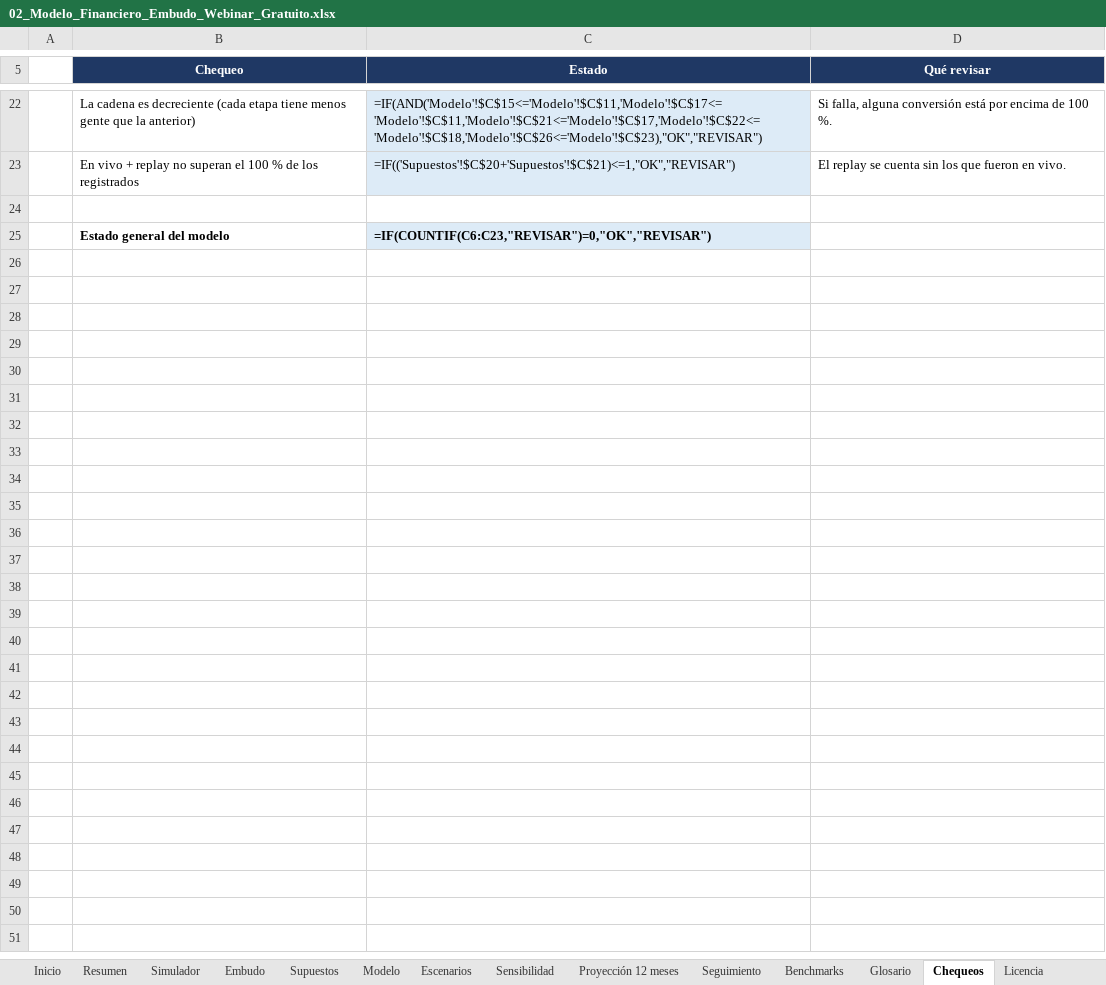
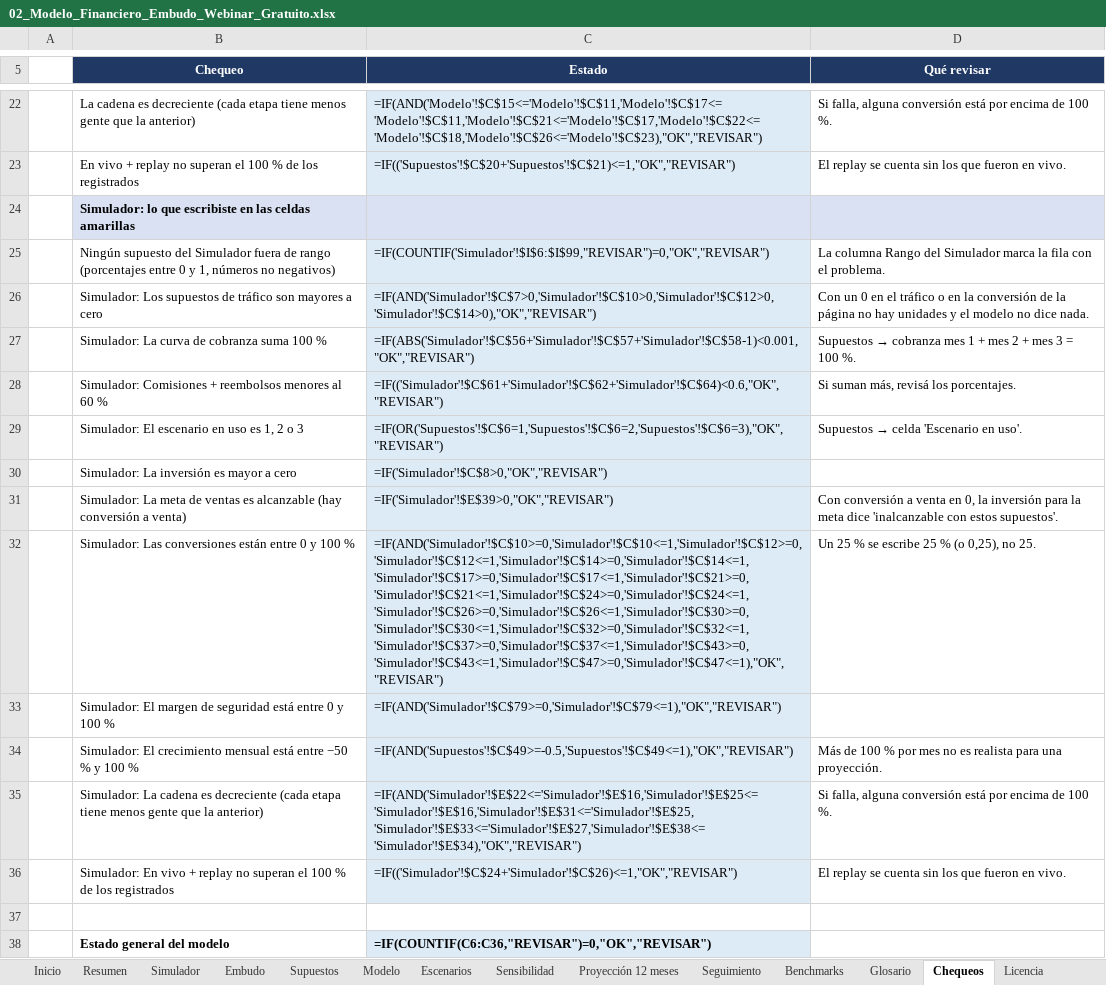
Before and after one commit to jesustassarolo/modelos-financieros-embudos, an Excel workbook: excel/02_Modelo_Financiero_Embudo_Webinar_Gratuito.xlsx, sheet Chequeos, drawn as a sheet; only a part is shown, gaps mark what is left out; values as stored, in another font and other column widths than the file's, no borders; formulas without a stored value are shown as written; conditional formats not drawn; addresses are those after the commit; the diff names each change by its address in the sheet, - before the commit and + after, or states it on an @@ line.

```diff
--- a/excel/02_Modelo_Financiero_Embudo_Webinar_Gratuito.xlsx (sheet Chequeos)
+++ b/excel/02_Modelo_Financiero_Embudo_Webinar_Gratuito.xlsx (sheet Chequeos)
+row 24:  | Simulador: lo que escribiste en las celdas amarillas
+row 25:  | Ningún supuesto del Simulador fuera de rango (porcentajes entre 0 y 1, números no negativos) | =IF(COUNTIF('Simulador'!$I$6:$I$99,"REVISAR")=0,"OK","REVISAR") | La columna Rango del Simulador marca la fila con el problema.
+row 26:  | Simulador: Los supuestos de tráfico son mayores a cero | =IF(AND('Simulador'!$C$7>0,'Simulador'!$C$10>0,'Simulador'!$C$12>0,'Simulador'!$C$14>0),"OK","REVISAR") | Con un 0 en el tráfico o en la conversión de la página no hay unidades y el modelo no dice nada.
+row 27:  | Simulador: La curva de cobranza suma 100 % | =IF(ABS('Simulador'!$C$56+'Simulador'!$C$57+'Simulador'!$C$58-1)<0.001,"OK","REVISAR") | Supuestos → cobranza mes 1 + mes 2 + mes 3 = 100 %.
+row 28:  | Simulador: Comisiones + reembolsos menores al 60 % | =IF(('Simulador'!$C$61+'Simulador'!$C$62+'Simulador'!$C$64)<0.6,"OK","REVISAR") | Si suman más, revisá los porcentajes.
+row 29:  | Simulador: El escenario en uso es 1, 2 o 3 | =IF(OR('Supuestos'!$C$6=1,'Supuestos'!$C$6=2,'Supuestos'!$C$6=3),"OK","REVISAR") | Supuestos → celda 'Escenario en uso'.
+row 30:  | Simulador: La inversión es mayor a cero | =IF('Simulador'!$C$8>0,"OK","REVISAR")
+row 31:  | Simulador: La meta de ventas es alcanzable (hay conversión a venta) | =IF('Simulador'!$E$39>0,"OK","REVISAR") | Con conversión a venta en 0, la inversión para la meta dice 'inalcanzable con estos supuestos'.
+row 32:  | Simulador: Las conversiones están entre 0 y 100 % | =IF(AND('Simulador'!$C$10>=0,'Simulador'!$C$10<=1,'Simulador'!$C$12>=0,'Simulador'!$C$12<=1,'Simulador'!$C$14>=0,'Simulador'!$C$14<=1,'Simulador'!$C$17>=0,'Simulador'!$C$17<=1,'Simulador'!$C$21>=0,'Simulador'!$C$21<=1,'Simulador'!$C$24>=0,'Simulador'!$C$24<=1,'Simulador'!$C$26>=0,'Simulador'!$C$26<=1,'Simulador'!$C$30>=0,'Simulador'!$C$30<=1,'Simulador'!$C$32>=0,'Simulador'!$C$32<=1,'Simulador'!$C$37>=0,'Simulador'!$C$37<=1,'Simulador'!$C$43>=0,'Simulador'!$C$43<=1,'Simulador'!$C$47>=0,'Simulador'!$C$47<=1),"OK","REVISAR") | Un 25 % se escribe 25 % (o 0,25), no 25.
+row 33:  | Simulador: El margen de seguridad está entre 0 y 100 % | =IF(AND('Simulador'!$C$79>=0,'Simulador'!$C$79<=1),"OK","REVISAR")
+row 34:  | Simulador: El crecimiento mensual está entre −50 % y 100 % | =IF(AND('Supuestos'!$C$49>=-0.5,'Supuestos'!$C$49<=1),"OK","REVISAR") | Más de 100 % por mes no es realista para una proyección.
+row 35:  | Simulador: La cadena es decreciente (cada etapa tiene menos gente que la anterior) | =IF(AND('Simulador'!$E$22<='Simulador'!$E$16,'Simulador'!$E$25<='Simulador'!$E$16,'Simulador'!$E$31<='Simulador'!$E$25,'Simulador'!$E$33<='Simulador'!$E$27,'Simulador'!$E$38<='Simulador'!$E$34),"OK","REVISAR") | Si falla, alguna conversión está por encima de 100 %.
+row 36:  | Simulador: En vivo + replay no superan el 100 % de los registrados | =IF(('Simulador'!$C$24+'Simulador'!$C$26)<=1,"OK","REVISAR") | El replay se cuenta sin los que fueron en vivo.
-C38 (Estado): =IF(COUNTIF(C6:C23,"REVISAR")=0,"OK","REVISAR")
+C38 (Estado): =IF(COUNTIF(C6:C36,"REVISAR")=0,"OK","REVISAR")
```
Also changed, not shown: sheet Simulador, excel/01_Modelo_Financiero_Embudo_Low_Ticket_Bumps_Upsells.xlsx, excel/03_Modelo_Financiero_Embudo_de_Llamada.xlsx, 10 other files.
